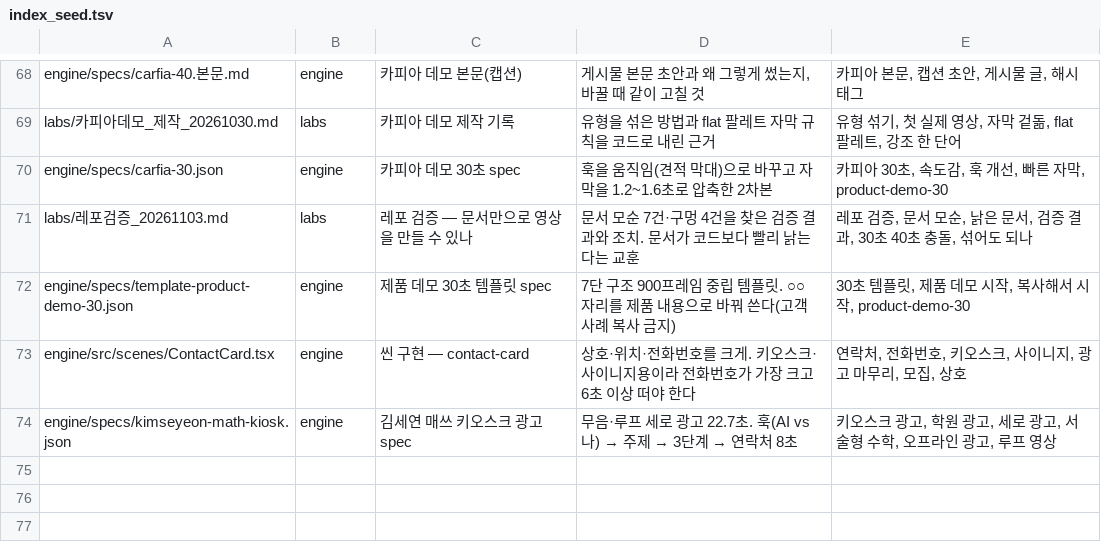
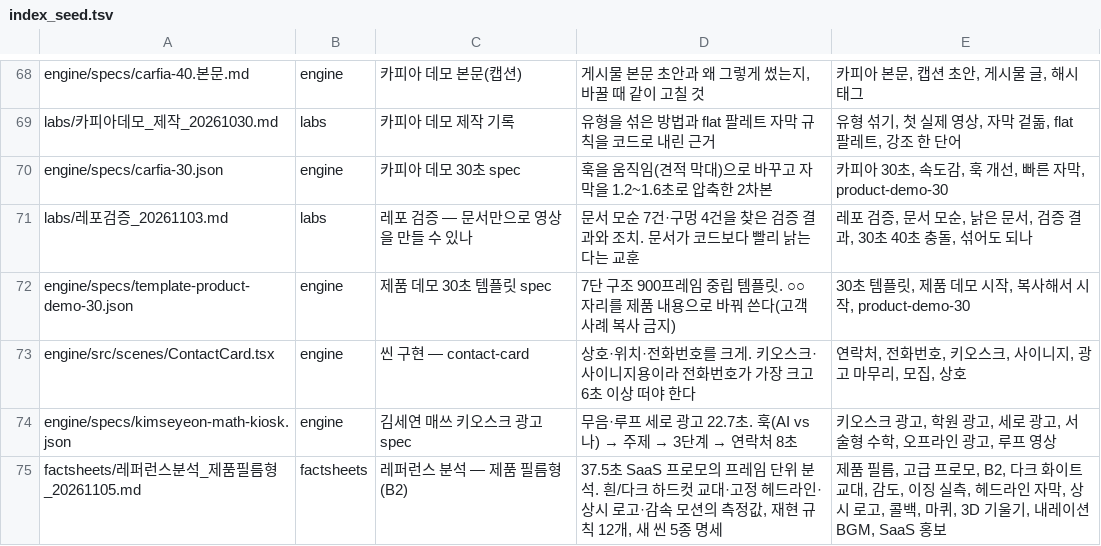
Before and after one commit to doxzn-commits/hopevideogenius, a TSV file: tools/index_seed.tsv, drawn as a sheet; only a part is shown, gaps mark what is left out.

```diff
--- a/tools/index_seed.tsv
+++ b/tools/index_seed.tsv
@@ -74 +74,2 @@ engine/src/scenes/ContactCard.tsx	engine	씬 구현 — contact-card	상호·위
 engine/specs/kimseyeon-math-kiosk.json	engine	김세연 매쓰 키오스크 광고 spec	무음·루프 세로 광고 22.7초. 훅(AI vs 나) → 주제 → 3단계 → 연락처 8초	키오스크 광고, 학원 광고, 세로 광고, 서술형 수학, 오프라인 광고, 루프 영상
+factsheets/레퍼런스분석_제품필름형_20261105.md	factsheets	레퍼런스 분석 — 제품 필름형(B2)	37.5초 SaaS 프로모의 프레임 단위 분석. 흰/다크 하드컷 교대·고정 헤드라인·상시 로고·감속 모션의 측정값, 재현 규칙 12개, 새 씬 5종 명세	제품 필름, 고급 프로모, B2, 다크 화이트 교대, 감도, 이징 실측, 헤드라인 자막, 상시 로고, 콜백, 마퀴, 3D 기울기, 내레이션 BGM, SaaS 홍보
```
Also changed, not shown: 7 other files.
